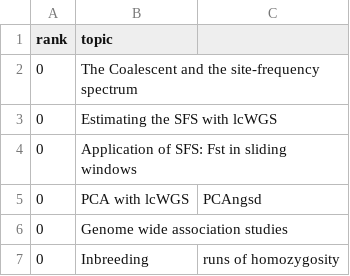
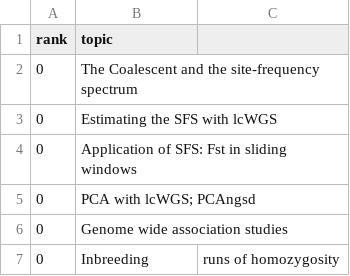
Before and after one commit to eriqande/con-gen-csu, a CSV file: assignments/007-vote-for-topics/syllabus-topics.csv, drawn as a sheet.

Commit message:
Update syllabus-topics.csv

```diff
--- a/assignments/007-vote-for-topics/syllabus-topics.csv
+++ b/assignments/007-vote-for-topics/syllabus-topics.csv
@@ -4,3 +4,3 @@ rank,topic
 0,Application of SFS: Fst in sliding windows
-0,PCA with lcWGS, PCAngsd
+0,PCA with lcWGS; PCAngsd
 0,Genome wide association studies
```
